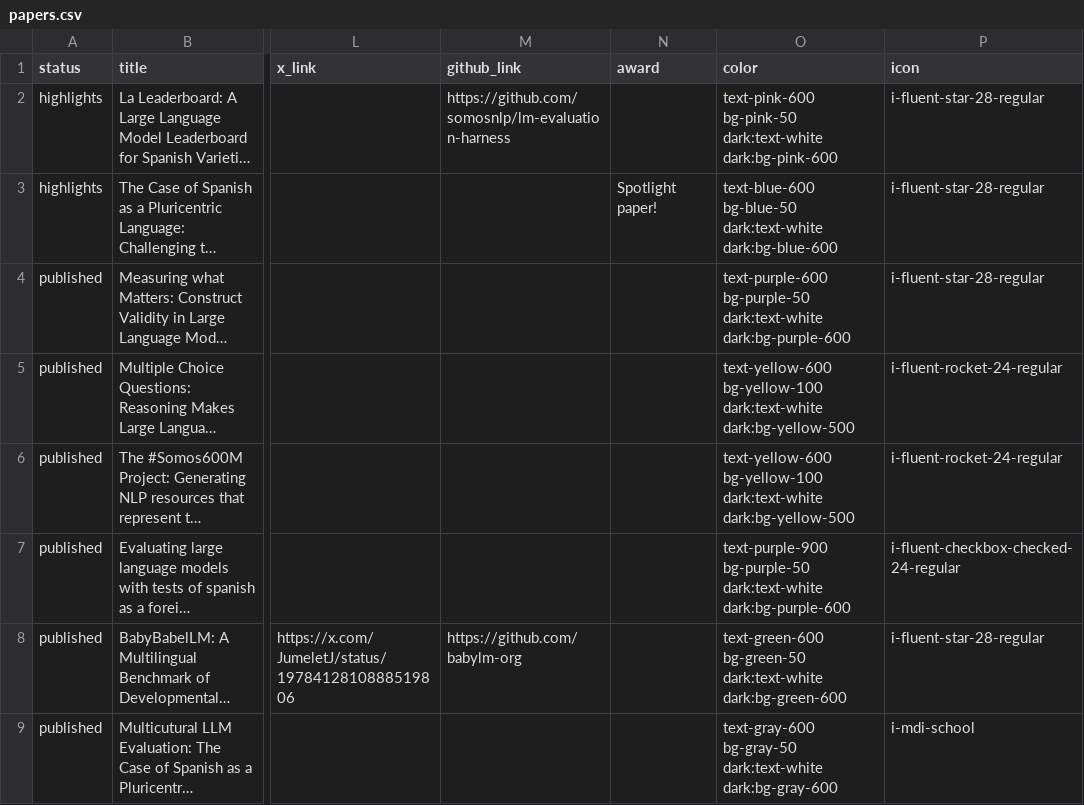
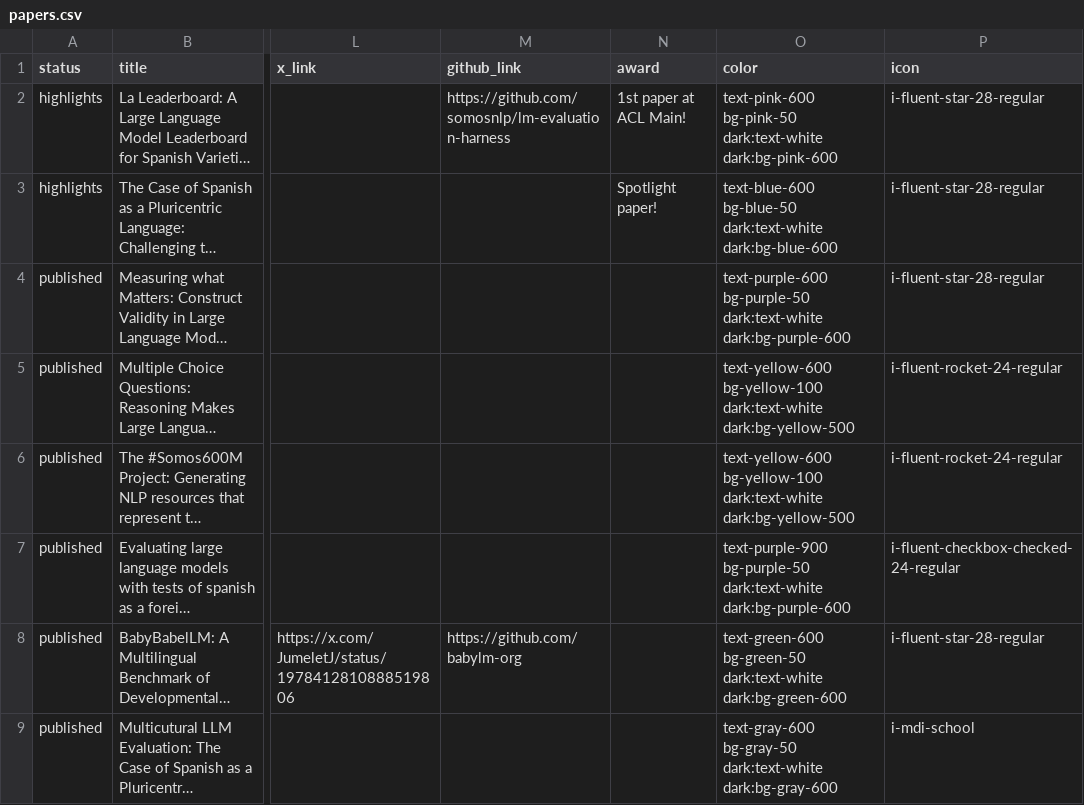
Before and after one commit to mariagrandury/mariagrandury.github.io, a CSV file: public/data/papers.csv, drawn as a sheet; only a part is shown, gaps mark what is left out; long unchanged cells end in …; the diff names each change by its address in the sheet, - before the commit and + after, or states it on an @@ line.

```diff
--- a/public/data/papers.csv
+++ b/public/data/papers.csv
-N2 (award): (empty)
+N2 (award): 1st paper at ACL Main!
```
Also changed, not shown: 2 other files.
